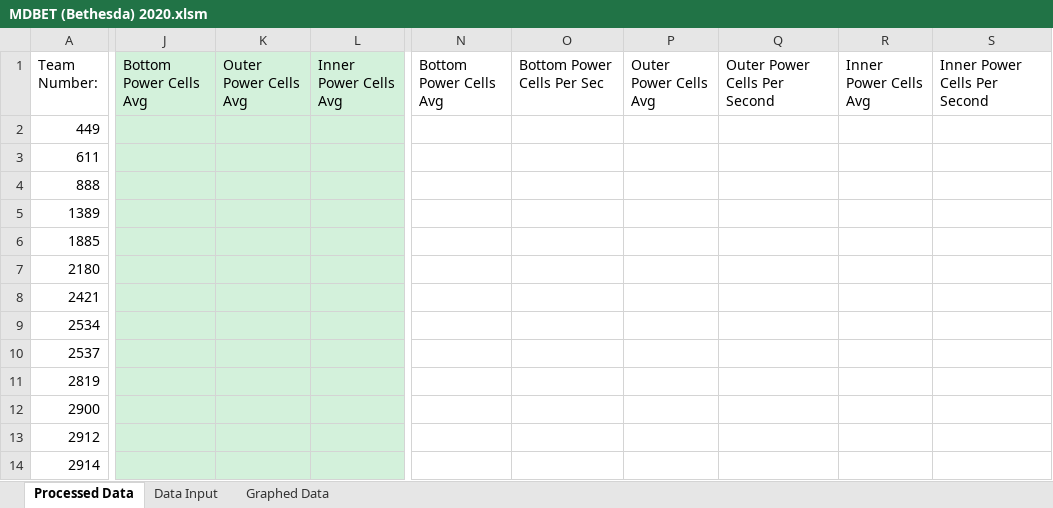
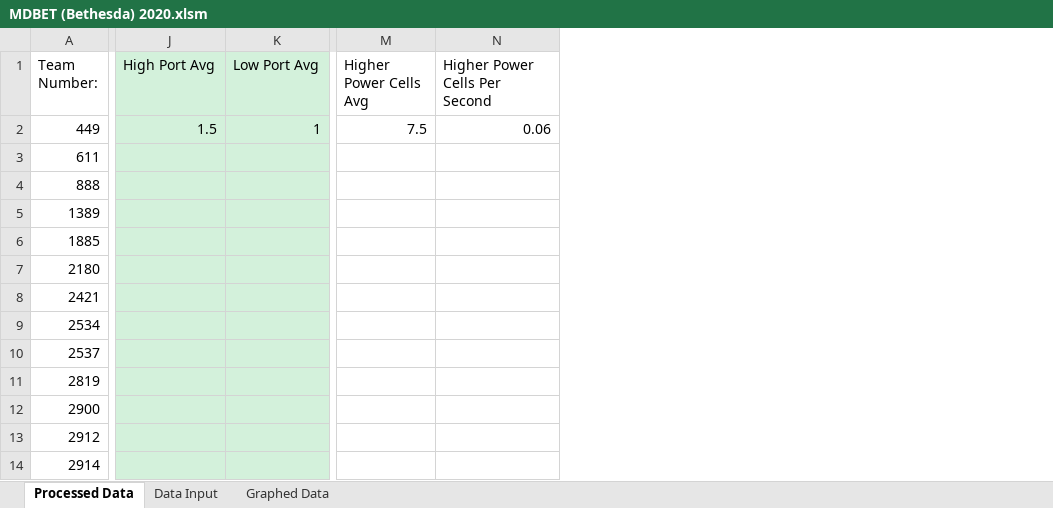
Before and after one commit to danlenshin/FRC-2020-Game-Data-Processing, an Excel workbook: Macro-Enabled Spreadsheets/MDBET (Bethesda) 2020.xlsm, sheet Processed Data, drawn as a sheet; only a part is shown, gaps mark what is left out; values as stored, in another font and other column widths than the file's, no borders; conditional formats not drawn; removed rows and columns are numbered as before the commit, all else as after; the diff covers the shown part only; the diff names each change by its address in the sheet, - before the commit and + after, or states it on an @@ line.

Commit message:
Updated spreadsheets for new data points

```diff
--- a/Macro-Enabled Spreadsheets/MDBET (Bethesda) 2020.xlsm (sheet Processed Data)
+++ b/Macro-Enabled Spreadsheets/MDBET (Bethesda) 2020.xlsm (sheet Processed Data)
-column J (Bottom Power Cells Avg), empty
-column K (Outer Power Cells Avg), empty
-column L (Inner Power Cells Avg), empty
+column J (High Port Avg), row 2: 1.5
+column K (Low Port Avg), row 2: 1
-column N (Bottom Power Cells Avg), empty
-column O (Bottom Power Cells Per Sec), empty
-column P (Outer Power Cells Avg), empty
-column Q (Outer Power Cells Per Second), empty
-column R (Inner Power Cells Avg), empty
-column S (Inner Power Cells Per Second), empty
+column M (Higher Power Cells Avg), row 2: 7.5
+column N (Higher Power Cells Per Second), row 2: 0.06
```
Also changed, not shown: 2 added columns and 8 edited cells elsewhere in this sheet, sheet Data Input, charts or pictures, Macro-Enabled Spreadsheets/FRC 2020 Template.xlsm, Macro-Enabled Spreadsheets/Haymarket 2020.xlsm, 1 other file.
